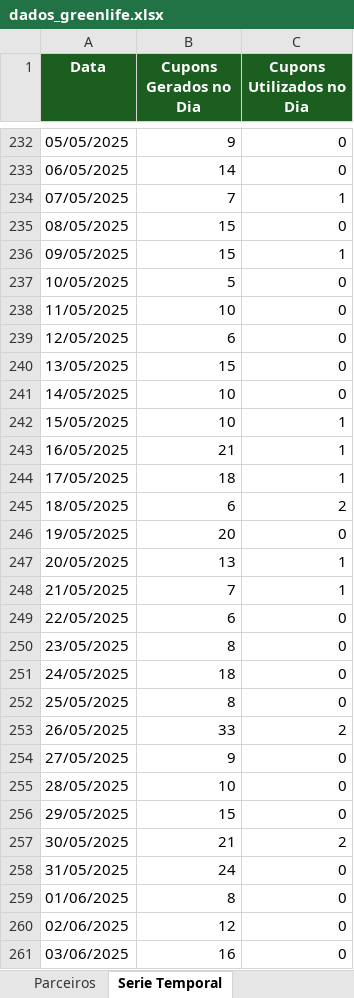
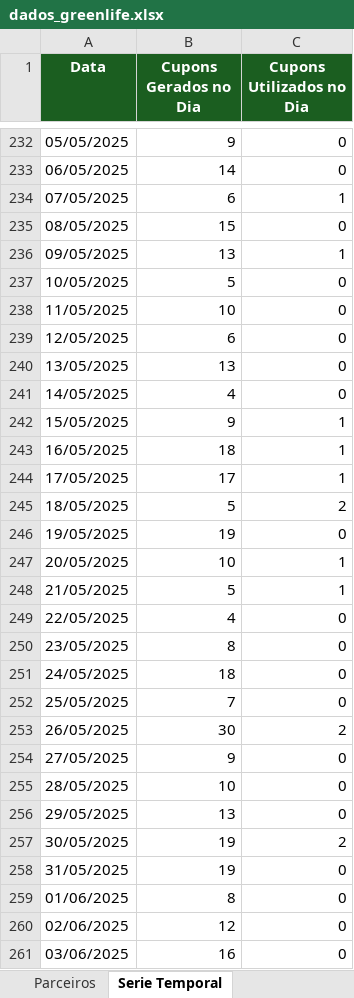
Before and after one commit to quality-glf/mkt-dash, an Excel workbook: greenlife_scraper/dados_greenlife.xlsx, sheet Serie Temporal, drawn as a sheet; only a part is shown, gaps mark what is left out; values as stored, in another font and other column widths than the file's, no borders; the diff covers the shown part only; the diff names each change by its address in the sheet, - before the commit and + after, or states it on an @@ line.

```diff
--- a/greenlife_scraper/dados_greenlife.xlsx (sheet Serie Temporal)
+++ b/greenlife_scraper/dados_greenlife.xlsx (sheet Serie Temporal)
-B234 (Cupons Gerados no Dia): 7
+B234 (Cupons Gerados no Dia): 6
-B236 (Cupons Gerados no Dia): 15
+B236 (Cupons Gerados no Dia): 13
-B240 (Cupons Gerados no Dia): 15
+B240 (Cupons Gerados no Dia): 13
-B241 (Cupons Gerados no Dia): 10
+B241 (Cupons Gerados no Dia): 4
-B242 (Cupons Gerados no Dia): 10
+B242 (Cupons Gerados no Dia): 9
-B243 (Cupons Gerados no Dia): 21
+B243 (Cupons Gerados no Dia): 18
-B244 (Cupons Gerados no Dia): 18
+B244 (Cupons Gerados no Dia): 17
-B245 (Cupons Gerados no Dia): 6
+B245 (Cupons Gerados no Dia): 5
-B246 (Cupons Gerados no Dia): 20
+B246 (Cupons Gerados no Dia): 19
-B247 (Cupons Gerados no Dia): 13
+B247 (Cupons Gerados no Dia): 10
-B248 (Cupons Gerados no Dia): 7
+B248 (Cupons Gerados no Dia): 5
-B249 (Cupons Gerados no Dia): 6
+B249 (Cupons Gerados no Dia): 4
-B252 (Cupons Gerados no Dia): 8
+B252 (Cupons Gerados no Dia): 7
-B253 (Cupons Gerados no Dia): 33
+B253 (Cupons Gerados no Dia): 30
-B256 (Cupons Gerados no Dia): 15
+B256 (Cupons Gerados no Dia): 13
-B257 (Cupons Gerados no Dia): 21
+B257 (Cupons Gerados no Dia): 19
-B258 (Cupons Gerados no Dia): 24
+B258 (Cupons Gerados no Dia): 19
```
Also changed, not shown: 1 added row and 10 edited cells elsewhere in this sheet, sheet Promocoes, sheet Parceiros, sheet Resumo Diario, greenlife_scraper/historico_leads.xlsx, instagram-metrics/base_interacoes_detalhadas.xlsx, 4 other files.
